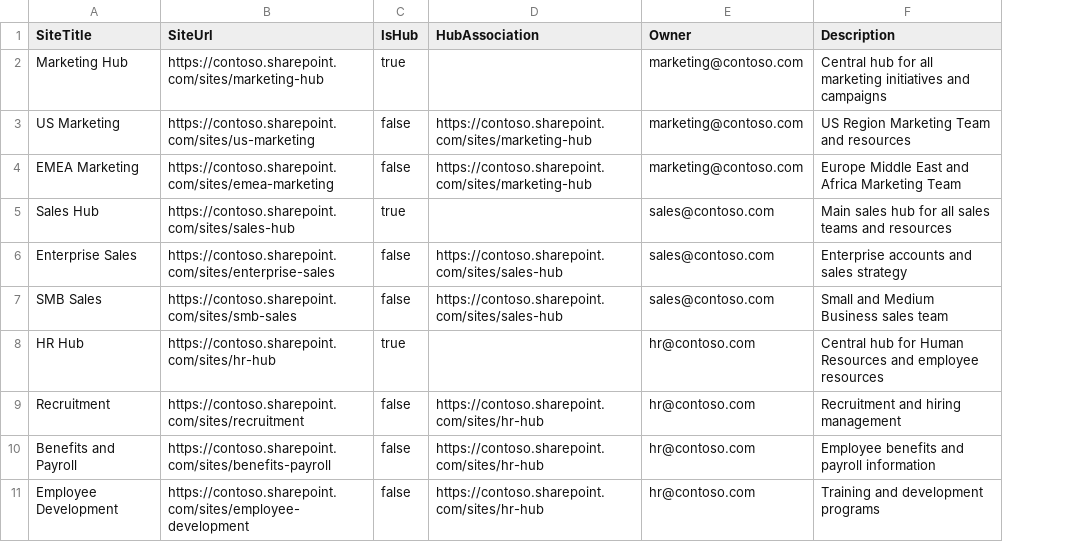
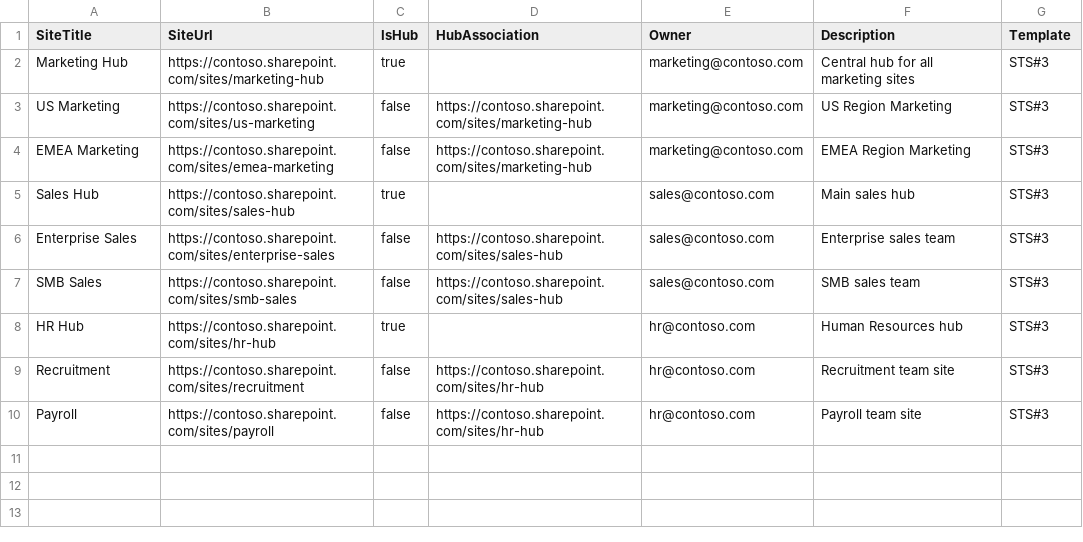
Before and after one commit to sachchinannam404/SharePointPowerShellAutomations, a CSV file: CreateSiteCollections/Sample-SiteCollections.csv, drawn as a sheet; removed rows and columns are numbered as before the commit, all else as after; the diff names each change by its address in the sheet, - before the commit and + after, or states it on an @@ line.

Commit message:
docs+chore: hub README, hygiene, folder READMEs; upgrade SPO site creation
Add MIT license, gitignore, CONTRIBUTING/SECURITY, folder READMEs, and root hub README. Upgrade Create-SPOSiteCollectionsFromList for Entra ClientId, cert auth, Template column, safer existence checks, and provisioning wait.

```diff
--- a/CreateSiteCollections/Sample-SiteCollections.csv
+++ b/CreateSiteCollections/Sample-SiteCollections.csv
+column G (Template), rows 2-10: all STS#3
-F2 (Description): Central hub for all marketing initiatives and campaigns
+F2 (Description): Central hub for all marketing sites
-F3 (Description): US Region Marketing Team and resources
+F3 (Description): US Region Marketing
-F4 (Description): Europe Middle East and Africa Marketing Team
+F4 (Description): EMEA Region Marketing
-F5 (Description): Main sales hub for all sales teams and resources
+F5 (Description): Main sales hub
-F6 (Description): Enterprise accounts and sales strategy
+F6 (Description): Enterprise sales team
-F7 (Description): Small and Medium Business sales team
+F7 (Description): SMB sales team
-F8 (Description): Central hub for Human Resources and employee resources
+F8 (Description): Human Resources hub
-F9 (Description): Recruitment and hiring management
+F9 (Description): Recruitment team site
-A10 (SiteTitle): Benefits and Payroll
+A10 (SiteTitle): Payroll
-B10 (SiteUrl): https://contoso.sharepoint.com/sites/benefits-payroll
+B10 (SiteUrl): https://contoso.sharepoint.com/sites/payroll
-F10 (Description): Employee benefits and payroll information
+F10 (Description): Payroll team site
-row 11: Employee Development | https://contoso.sharepoint.com/sites/employee-development | false | https://contoso.sharepoint.com/sites/hr-hub | hr@contoso.com | Training and development programs
```
Also changed, not shown: 13 other files.
